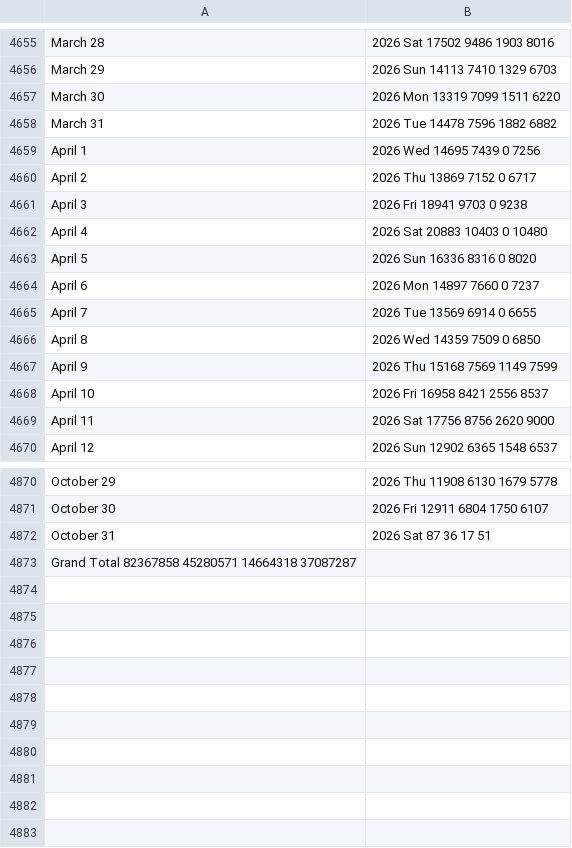
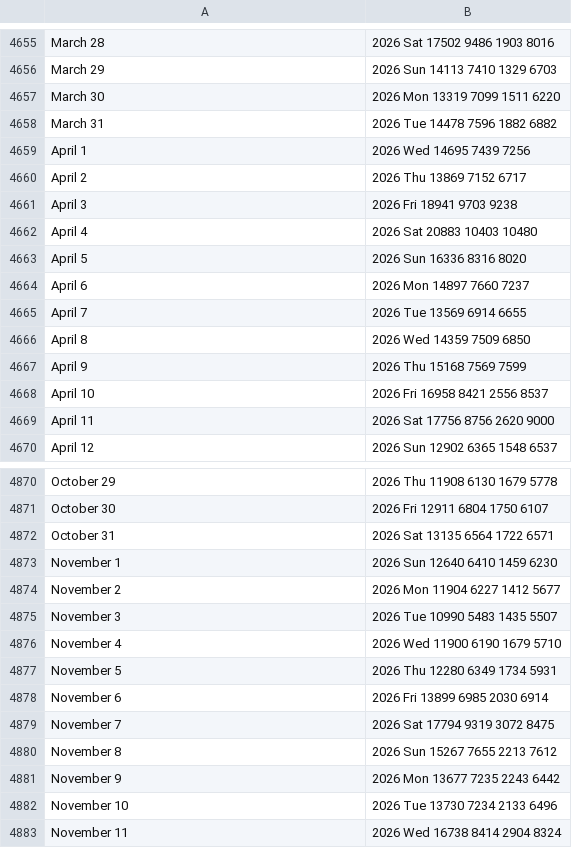
Before and after one commit to v-datos/Banff_Visit_Planner_App, a CSV file: TW Traffic _data.csv, drawn as a sheet; only a part is shown, gaps mark what is left out; removed rows and columns are numbered as before the commit, all else as after; the diff names each change by its address in the sheet, - before the commit and + after, or states it on an @@ line.

```diff
--- a/TW Traffic _data.csv
+++ b/TW Traffic _data.csv
-B4659: 2026 Wed 14695 7439 0 7256
+B4659: 2026 Wed 14695 7439 7256
-B4660: 2026 Thu 13869 7152 0 6717
+B4660: 2026 Thu 13869 7152 6717
-B4661: 2026 Fri 18941 9703 0 9238
+B4661: 2026 Fri 18941 9703 9238
-B4662: 2026 Sat 20883 10403 0 10480
+B4662: 2026 Sat 20883 10403 10480
-B4663: 2026 Sun 16336 8316 0 8020
+B4663: 2026 Sun 16336 8316 8020
-B4664: 2026 Mon 14897 7660 0 7237
+B4664: 2026 Mon 14897 7660 7237
-B4665: 2026 Tue 13569 6914 0 6655
+B4665: 2026 Tue 13569 6914 6655
-B4666: 2026 Wed 14359 7509 0 6850
+B4666: 2026 Wed 14359 7509 6850
-B4667: 2026 Thu 15168 7569 1149 7599
+B4667: 2026 Thu 15168 7569 7599
-B4872: 2026 Sat 87 36 17 51
+B4872: 2026 Sat 13135 6564 1722 6571
-row 4873: Grand Total 82367858 45280571 14664318 37087287
+row 4873: November 1 | 2026 Sun 12640 6410 1459 6230
+row 4874: November 2 | 2026 Mon 11904 6227 1412 5677
+row 4875: November 3 | 2026 Tue 10990 5483 1435 5507
+row 4876: November 4 | 2026 Wed 11900 6190 1679 5710
+row 4877: November 5 | 2026 Thu 12280 6349 1734 5931
+row 4878: November 6 | 2026 Fri 13899 6985 2030 6914
+row 4879: November 7 | 2026 Sat 17794 9319 3072 8475
+row 4880: November 8 | 2026 Sun 15267 7655 2213 7612
+row 4881: November 9 | 2026 Mon 13677 7235 2243 6442
+row 4882: November 10 | 2026 Tue 13730 7234 2133 6496
+row 4883: November 11 | 2026 Wed 16738 8414 2904 8324
```
Also changed, not shown: predictions.csv, 45 other files.
